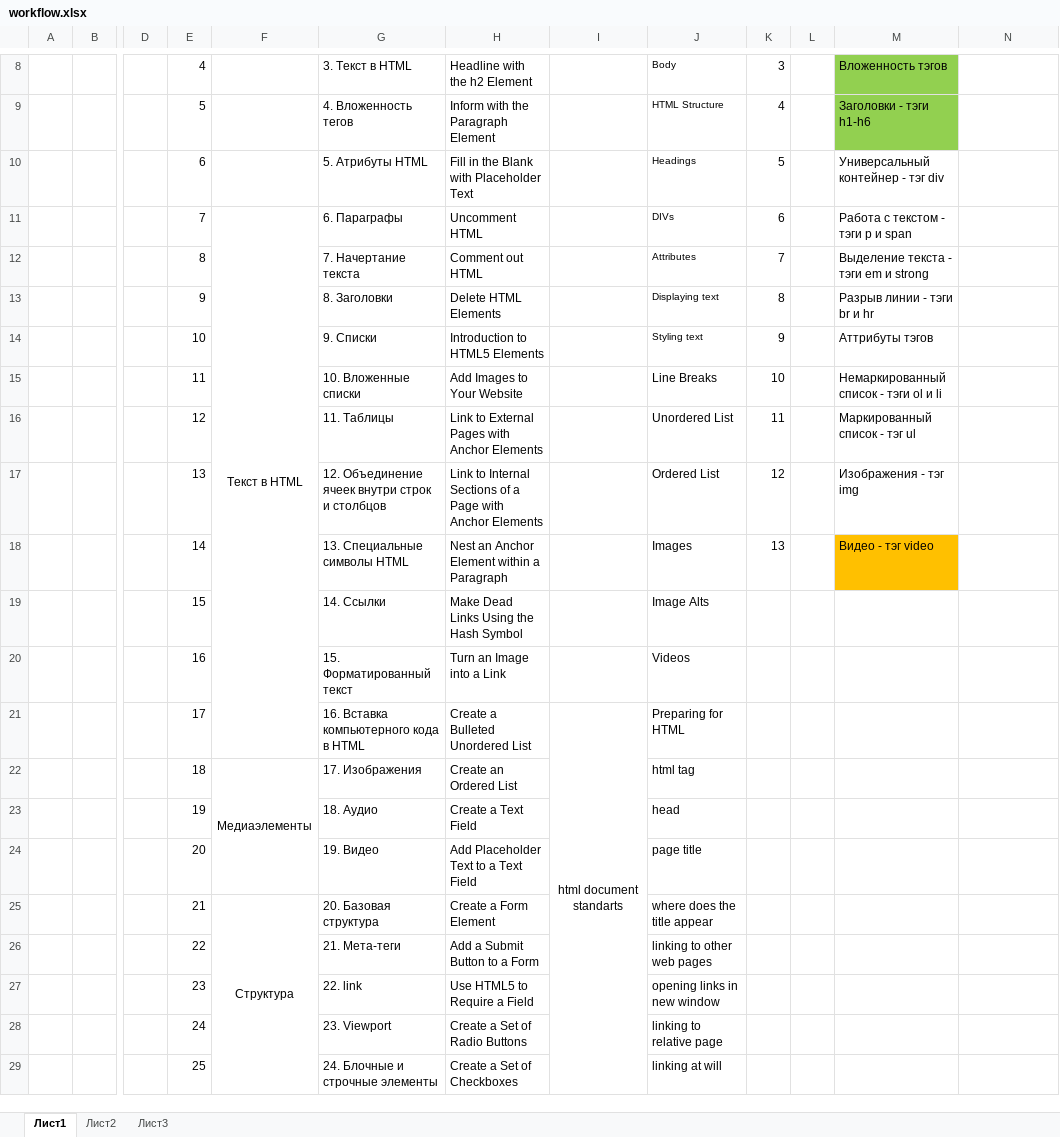
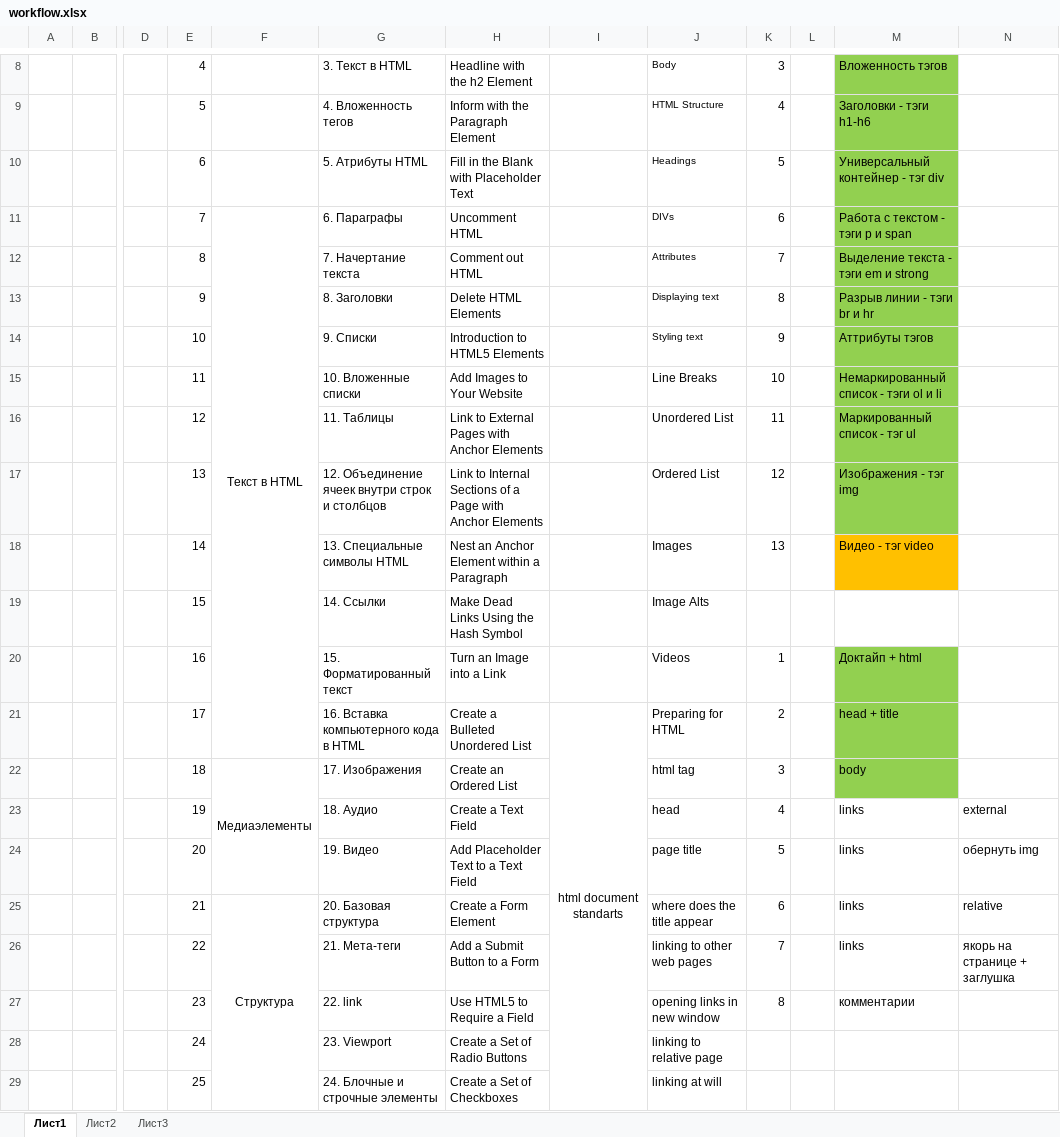
Before and after one commit to Norvil87/webGrove, an Excel workbook: workflow.xlsx, sheet Лист1, drawn as a sheet; only a part is shown, gaps mark what is left out; values as stored, in another font and other column widths than the file's, no borders; the diff names each change by its address in the sheet, - before the commit and + after, or states it on an @@ line.

Commit message:
some escersices to html document added

```diff
--- a/workflow.xlsx (sheet Лист1)
+++ b/workflow.xlsx (sheet Лист1)
-M10:M17 fill: none
+M10:M17 fill: #92D050
-K20: (empty)
+K20: 1
-M20: (empty)
+M20: Доктайп + html
-M20:M22 fill: none
+M20:M22 fill: #92D050
-K21: (empty)
+K21: 2
-M21: (empty)
+M21: head + title
-K22: (empty)
+K22: 3
-M22: (empty)
+M22: body
-K23: (empty)
+K23: 4
-M23:M26: (empty)
+M23:M26: links
-N23: (empty)
+N23: external
-K24: (empty)
+K24: 5
-N24: (empty)
+N24: обернуть img
-K25: (empty)
+K25: 6
-N25: (empty)
+N25: relative
-K26: (empty)
+K26: 7
-N26: (empty)
+N26: якорь на странице + заглушка
-K27: (empty)
+K27: 8
-M27: (empty)
+M27: комментарии
```
Also changed, not shown: 32 other files.
